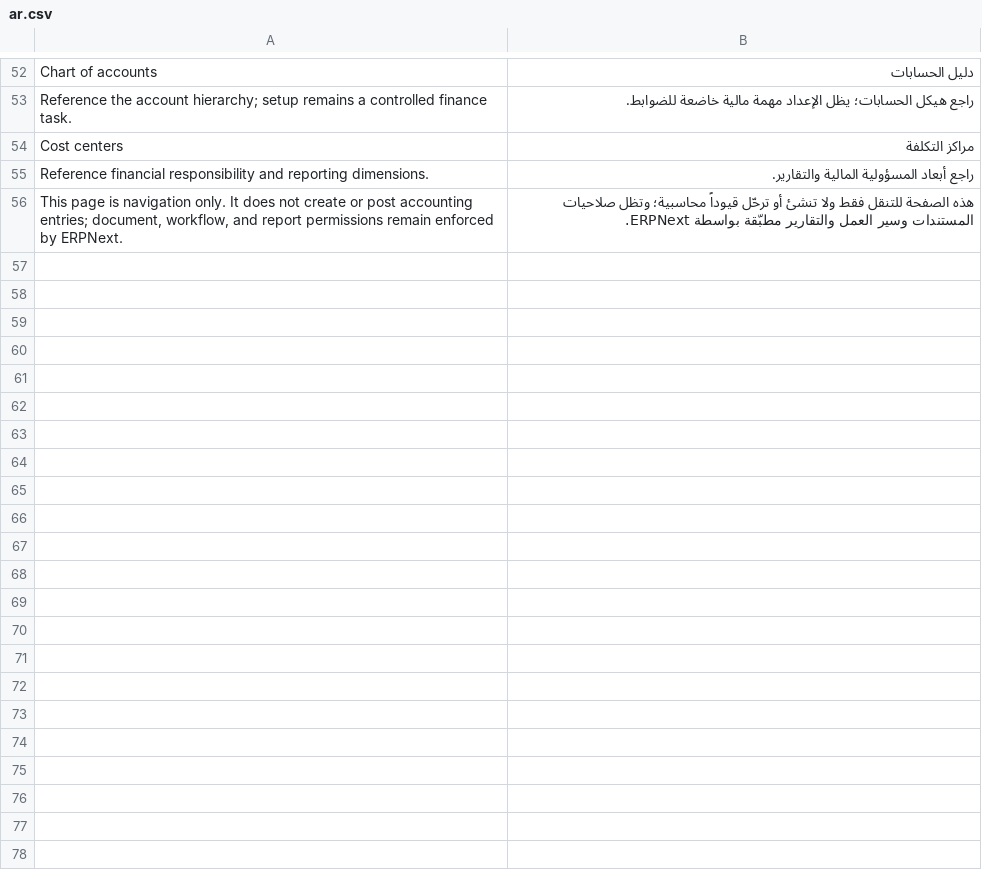
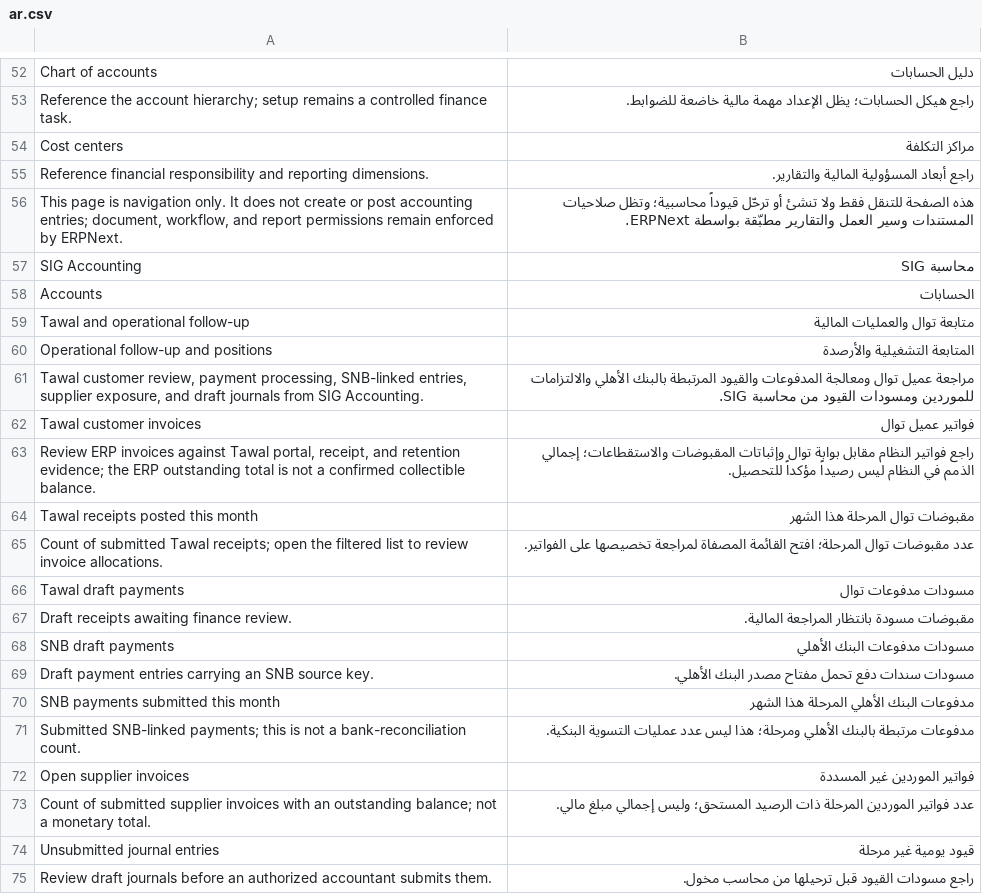
Before and after one commit to 9eskot9-max/SIG_Warehouse, a CSV file: sig_warehouse/translations/ar.csv, drawn as a sheet; only a part is shown, gaps mark what is left out.

Commit message:
Unify finance workbench under Accounts

```diff
--- a/sig_warehouse/translations/ar.csv
+++ b/sig_warehouse/translations/ar.csv
@@ -56 +56,20 @@ Reference financial responsibility and reporting dimensions.,راجع أبعاد
 "This page is navigation only. It does not create or post accounting entries; document, workflow, and report permissions remain enforced by ERPNext.",هذه الصفحة للتنقل فقط ولا تنشئ أو ترحّل قيوداً محاسبية؛ وتظل صلاحيات المستندات وسير العمل والتقارير مطبّقة بواسطة ERPNext.
+SIG Accounting,محاسبة SIG
+Accounts,الحسابات
+Tawal and operational follow-up,متابعة توال والعمليات المالية
+Operational follow-up and positions,المتابعة التشغيلية والأرصدة
+"Tawal customer review, payment processing, SNB-linked entries, supplier exposure, and draft journals from SIG Accounting.","مراجعة عميل توال ومعالجة المدفوعات والقيود المرتبطة بالبنك الأهلي والالتزامات للموردين ومسودات القيود من محاسبة SIG."
+Tawal customer invoices,فواتير عميل توال
+"Review ERP invoices against Tawal portal, receipt, and retention evidence; the ERP outstanding total is not a confirmed collectible balance.","راجع فواتير النظام مقابل بوابة توال وإثباتات المقبوضات والاستقطاعات؛ إجمالي الذمم في النظام ليس رصيداً مؤكداً للتحصيل."
+Tawal receipts posted this month,مقبوضات توال المرحلة هذا الشهر
+"Count of submitted Tawal receipts; open the filtered list to review invoice allocations.","عدد مقبوضات توال المرحلة؛ افتح القائمة المصفاة لمراجعة تخصيصها على الفواتير."
+Tawal draft payments,مسودات مدفوعات توال
+Draft receipts awaiting finance review.,مقبوضات مسودة بانتظار المراجعة المالية.
+SNB draft payments,مسودات مدفوعات البنك الأهلي
+Draft payment entries carrying an SNB source key.,مسودات سندات دفع تحمل مفتاح مصدر البنك الأهلي.
+SNB payments submitted this month,مدفوعات البنك الأهلي المرحلة هذا الشهر
+"Submitted SNB-linked payments; this is not a bank-reconciliation count.","مدفوعات مرتبطة بالبنك الأهلي ومرحلة؛ هذا ليس عدد عمليات التسوية البنكية."
+Open supplier invoices,فواتير الموردين غير المسددة
+"Count of submitted supplier invoices with an outstanding balance; not a monetary total.","عدد فواتير الموردين المرحلة ذات الرصيد المستحق؛ وليس إجمالي مبلغ مالي."
+Unsubmitted journal entries,قيود يومية غير مرحلة
+Review draft journals before an authorized accountant submits them.,راجع مسودات القيود قبل ترحيلها من محاسب مخول.
```
Also changed, not shown: 3 other files.
